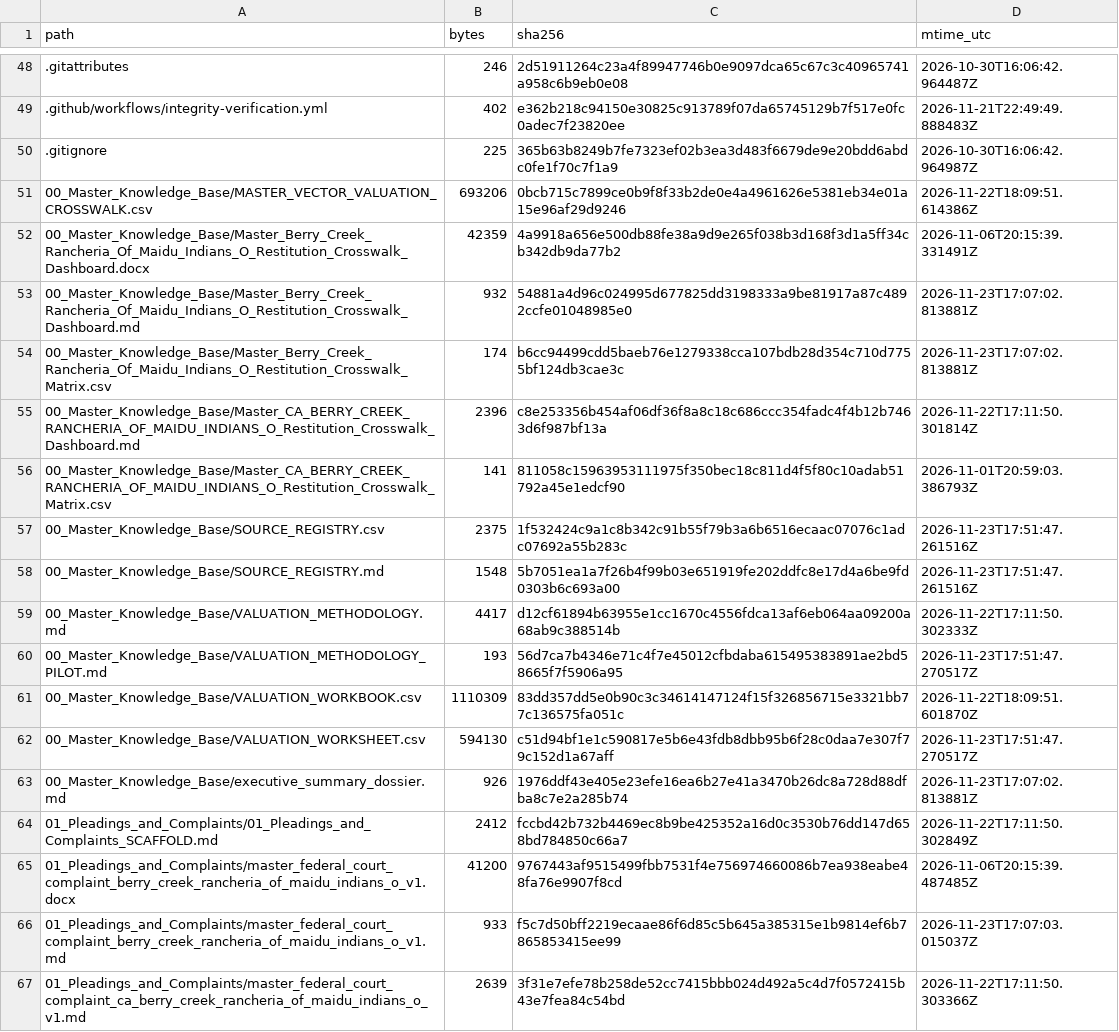
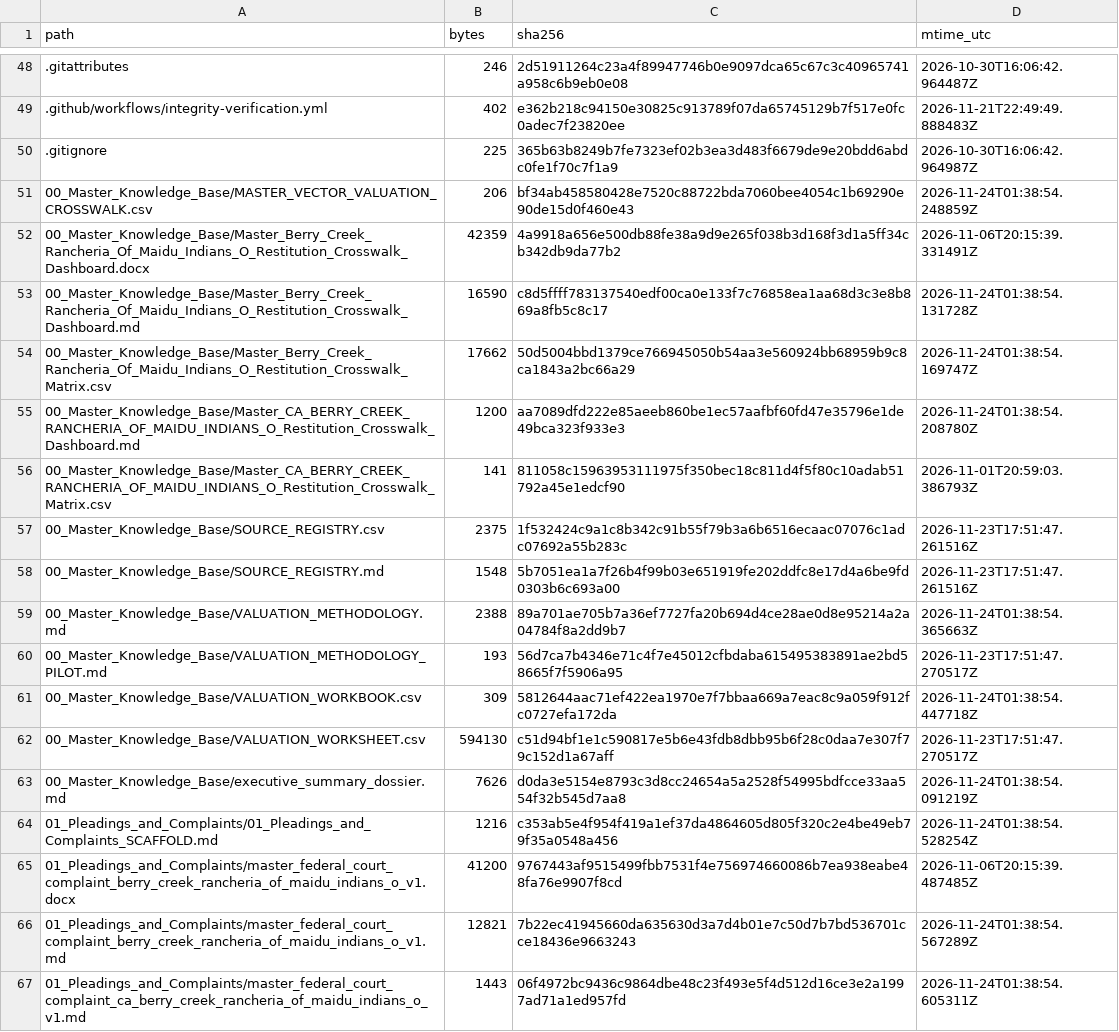
Before and after one commit to GlobalRestitutionAlliance/turtle-island-us-ca-berry-creek-rancheria-of-maidu-indians-o-master-litigation, a CSV file: 99_Archives_and_Manifests/MANIFEST_SHA256.csv, drawn as a sheet; only a part is shown, gaps mark what is left out; the diff covers the shown part only.

```diff
--- a/99_Archives_and_Manifests/MANIFEST_SHA256.csv
+++ b/99_Archives_and_Manifests/MANIFEST_SHA256.csv
@@ -50,7 +50,7 @@ path,bytes,sha256,mtime_utc
 .gitignore,225,365b63b8249b7fe7323ef02b3ea3d483f6679de9e20bdd6abdc0fe1f70c7f1a9,2026-10-30T16:06:42.964987Z
-00_Master_Knowledge_Base/MASTER_VECTOR_VALUATION_CROSSWALK.csv,693206,0bcb715c7899ce0b9f8f33b2de0e4a4961626e5381eb34e01a15e96af29d9246,2026-11-22T18:09:51.614386Z
+00_Master_Knowledge_Base/MASTER_VECTOR_VALUATION_CROSSWALK.csv,206,bf34ab458580428e7520c88722bda7060bee4054c1b69290e90de15d0f460e43,2026-11-24T01:38:54.248859Z
 00_Master_Knowledge_Base/Master_Berry_Creek_Rancheria_Of_Maidu_Indians_O_Restitution_Crosswalk_Dashboard.docx,42359,4a9918a656e500db88fe38a9d9e265f038b3d168f3d1a5ff34cb342db9da77b2,2026-11-06T20:15:39.331491Z
-00_Master_Knowledge_Base/Master_Berry_Creek_Rancheria_Of_Maidu_Indians_O_Restitution_Crosswalk_Dashboard.md,932,54881a4d96c024995d677825dd3198333a9be81917a87c4892ccfe01048985e0,2026-11-23T17:07:02.813881Z
-00_Master_Knowledge_Base/Master_Berry_Creek_Rancheria_Of_Maidu_Indians_O_Restitution_Crosswalk_Matrix.csv,174,b6cc94499cdd5baeb76e1279338cca107bdb28d354c710d7755bf124db3cae3c,2026-11-23T17:07:02.813881Z
-00_Master_Knowledge_Base/Master_CA_BERRY_CREEK_RANCHERIA_OF_MAIDU_INDIANS_O_Restitution_Crosswalk_Dashboard.md,2396,c8e253356b454af06df36f8a8c18c686ccc354fadc4f4b12b7463d6f987bf13a,2026-11-22T17:11:50.301814Z
+00_Master_Knowledge_Base/Master_Berry_Creek_Rancheria_Of_Maidu_Indians_O_Restitution_Crosswalk_Dashboard.md,16590,c8d5ffff783137540edf00ca0e133f7c76858ea1aa68d3c3e8b869a8fb5c8c17,2026-11-24T01:38:54.131728Z
+00_Master_Knowledge_Base/Master_Berry_Creek_Rancheria_Of_Maidu_Indians_O_Restitution_Crosswalk_Matrix.csv,17662,50d5004bbd1379ce766945050b54aa3e560924bb68959b9c8ca1843a2bc66a29,2026-11-24T01:38:54.169747Z
+00_Master_Knowledge_Base/Master_CA_BERRY_CREEK_RANCHERIA_OF_MAIDU_INDIANS_O_Restitution_Crosswalk_Dashboard.md,1200,aa7089dfd222e85aeeb860be1ec57aafbf60fd47e35796e1de49bca323f933e3,2026-11-24T01:38:54.208780Z
 00_Master_Knowledge_Base/Master_CA_BERRY_CREEK_RANCHERIA_OF_MAIDU_INDIANS_O_Restitution_Crosswalk_Matrix.csv,141,811058c15963953111975f350bec18c811d4f5f80c10adab51792a45e1edcf90,2026-11-01T20:59:03.386793Z
@@ -58,10 +58,10 @@ path,bytes,sha256,mtime_utc
 00_Master_Knowledge_Base/SOURCE_REGISTRY.md,1548,5b7051ea1a7f26b4f99b03e651919fe202ddfc8e17d4a6be9fd0303b6c693a00,2026-11-23T17:51:47.261516Z
-00_Master_Knowledge_Base/VALUATION_METHODOLOGY.md,4417,d12cf61894b63955e1cc1670c4556fdca13af6eb064aa09200a68ab9c388514b,2026-11-22T17:11:50.302333Z
+00_Master_Knowledge_Base/VALUATION_METHODOLOGY.md,2388,89a701ae705b7a36ef7727fa20b694d4ce28ae0d8e95214a2a04784f8a2dd9b7,2026-11-24T01:38:54.365663Z
 00_Master_Knowledge_Base/VALUATION_METHODOLOGY_PILOT.md,193,56d7ca7b4346e71c4f7e45012cfbdaba615495383891ae2bd58665f7f5906a95,2026-11-23T17:51:47.270517Z
-00_Master_Knowledge_Base/VALUATION_WORKBOOK.csv,1110309,83dd357dd5e0b90c3c34614147124f15f326856715e3321bb77c136575fa051c,2026-11-22T18:09:51.601870Z
+00_Master_Knowledge_Base/VALUATION_WORKBOOK.csv,309,5812644aac71ef422ea1970e7f7bbaa669a7eac8c9a059f912fc0727efa172da,2026-11-24T01:38:54.447718Z
 00_Master_Knowledge_Base/VALUATION_WORKSHEET.csv,594130,c51d94bf1e1c590817e5b6e43fdb8dbb95b6f28c0daa7e307f79c152d1a67aff,2026-11-23T17:51:47.270517Z
-00_Master_Knowledge_Base/executive_summary_dossier.md,926,1976ddf43e405e23efe16ea6b27e41a3470b26dc8a728d88dfba8c7e2a285b74,2026-11-23T17:07:02.813881Z
-01_Pleadings_and_Complaints/01_Pleadings_and_Complaints_SCAFFOLD.md,2412,fccbd42b732b4469ec8b9be425352a16d0c3530b76dd147d658bd784850c66a7,2026-11-22T17:11:50.302849Z
+00_Master_Knowledge_Base/executive_summary_dossier.md,7626,d0da3e5154e8793c3d8cc24654a5a2528f54995bdfcce33aa554f32b545d7aa8,2026-11-24T01:38:54.091219Z
+01_Pleadings_and_Complaints/01_Pleadings_and_Complaints_SCAFFOLD.md,1216,c353ab5e4f954f419a1ef37da4864605d805f320c2e4be49eb79f35a0548a456,2026-11-24T01:38:54.528254Z
 01_Pleadings_and_Complaints/master_federal_court_complaint_berry_creek_rancheria_of_maidu_indians_o_v1.docx,41200,9767443af9515499fbb7531f4e756974660086b7ea938eabe48fa76e9907f8cd,2026-11-06T20:15:39.487485Z
-01_Pleadings_and_Complaints/master_federal_court_complaint_berry_creek_rancheria_of_maidu_indians_o_v1.md,933,f5c7d50bff2219ecaae86f6d85c5b645a385315e1b9814ef6b7865853415ee99,2026-11-23T17:07:03.015037Z
-01_Pleadings_and_Complaints/master_federal_court_complaint_ca_berry_creek_rancheria_of_maidu_indians_o_v1.md,2639,3f31e7efe78b258de52cc7415bbb024d492a5c4d7f0572415b43e7fea84c54bd,2026-11-22T17:11:50.303366Z
+01_Pleadings_and_Complaints/master_federal_court_complaint_berry_creek_rancheria_of_maidu_indians_o_v1.md,12821,7b22ec41945660da635630d3a7d4b01e7c50d7b7bd536701cce18436e9663243,2026-11-24T01:38:54.567289Z
+01_Pleadings_and_Complaints/master_federal_court_complaint_ca_berry_creek_rancheria_of_maidu_indians_o_v1.md,1443,06f4972bc9436c9864dbe48c23f493e5f4d512d16ce3e2a1997ad71a1ed957fd,2026-11-24T01:38:54.605311Z
```
Also changed, not shown: 80 edited cells elsewhere in this file, 37 other files.
